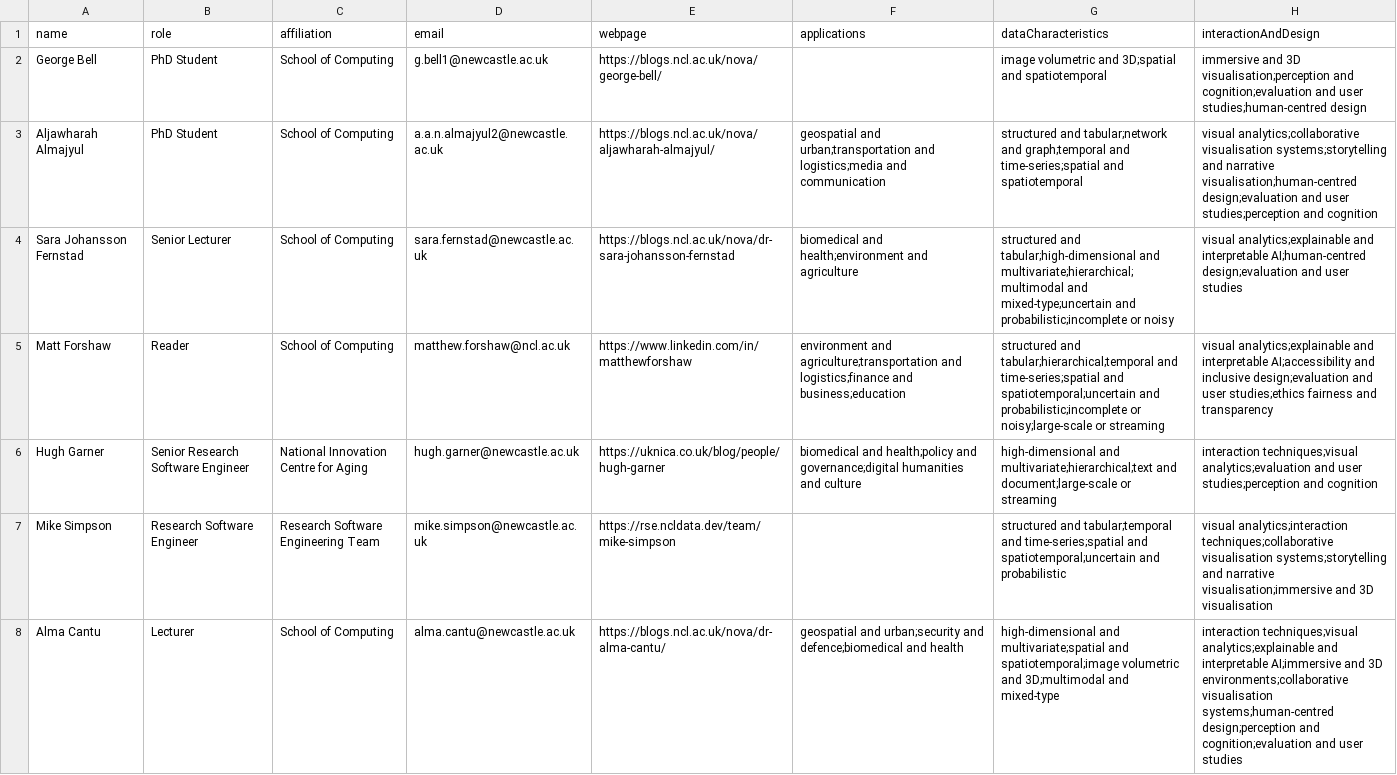
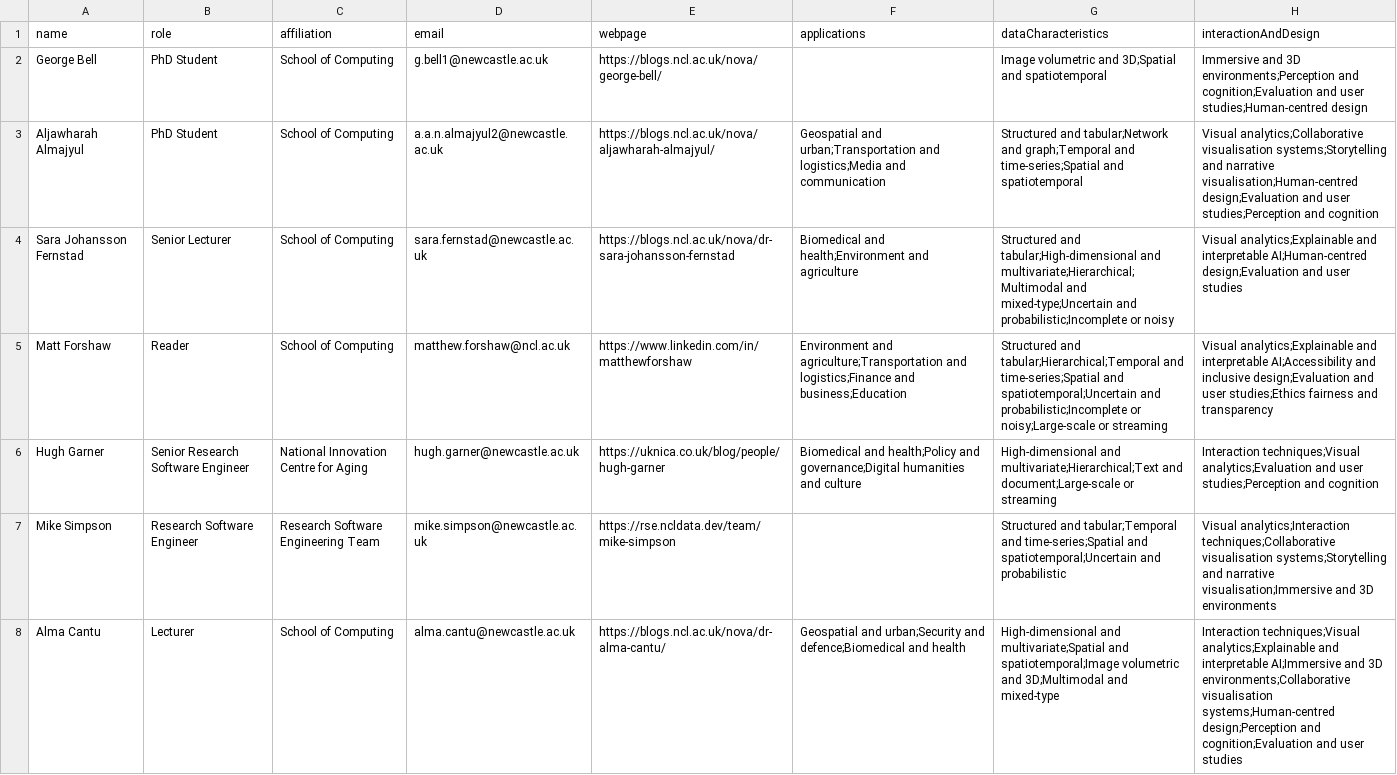
Before and after one commit to AlmaCantu/almacantu.github.io, a CSV file: nucore-data-vis/people.csv, drawn as a sheet; the diff names each change by its address in the sheet, - before the commit and + after, or states it on an @@ line.

Commit message:
nucore updated

```diff
--- a/nucore-data-vis/people.csv
+++ b/nucore-data-vis/people.csv
-G2 (dataCharacteristics): image volumetric and 3D;spatial and spatiotemporal
+G2 (dataCharacteristics): Image volumetric and 3D;Spatial and spatiotemporal
-H2 (interactionAndDesign): immersive and 3D visualisation;perception and cognition;evaluation and user studies;human-centred design
+H2 (interactionAndDesign): Immersive and 3D environments;Perception and cognition;Evaluation and user studies;Human-centred design
-F3 (applications): geospatial and urban;transportation and logistics;media and communication
+F3 (applications): Geospatial and urban;Transportation and logistics;Media and communication
-G3 (dataCharacteristics): structured and tabular;network and graph;temporal and time-series;spatial and spatiotemporal
+G3 (dataCharacteristics): Structured and tabular;Network and graph;Temporal and time-series;Spatial and spatiotemporal
-H3 (interactionAndDesign): visual analytics;collaborative visualisation systems;storytelling and narrative visualisation;human-centred design;evaluation and user studies;perception and cognition
+H3 (interactionAndDesign): Visual analytics;Collaborative visualisation systems;Storytelling and narrative visualisation;Human-centred design;Evaluation and user studies;Perception and cognition
-F4 (applications): biomedical and health;environment and agriculture
+F4 (applications): Biomedical and health;Environment and agriculture
-G4 (dataCharacteristics): structured and tabular;high-dimensional and multivariate;hierarchical;multimodal and mixed-type;uncertain and probabilistic;incomplete or noisy
+G4 (dataCharacteristics): Structured and tabular;High-dimensional and multivariate;Hierarchical;Multimodal and mixed-type;Uncertain and probabilistic;Incomplete or noisy
-H4 (interactionAndDesign): visual analytics;explainable and interpretable AI;human-centred design;evaluation and user…
+H4 (interactionAndDesign): Visual analytics;Explainable and interpretable AI;Human-centred design;Evaluation and user…
-F5 (applications): environment and agriculture;transportation and logistics;finance and business;education
+F5 (applications): Environment and agriculture;Transportation and logistics;Finance and business;Education
-G5 (dataCharacteristics): structured and tabular;hierarchical;temporal and time-series;spatial and spatiotemporal;uncertain and probabilistic;incomplete or noisy;large-scale or streaming
+G5 (dataCharacteristics): Structured and tabular;Hierarchical;Temporal and time-series;Spatial and spatiotemporal;Uncertain and probabilistic;Incomplete or noisy;Large-scale or streaming
-H5 (interactionAndDesign): visual analytics;explainable and interpretable AI;accessibility and inclusive design;evaluation and user studies;ethics fairness and…
+H5 (interactionAndDesign): Visual analytics;Explainable and interpretable AI;Accessibility and inclusive design;Evaluation and user studies;Ethics fairness and…
-F6 (applications): biomedical and health;policy and governance;digital humanities and…
+F6 (applications): Biomedical and health;Policy and governance;Digital humanities and…
-G6 (dataCharacteristics): high-dimensional and multivariate;hierarchical;text and document;large-scale or streaming
+G6 (dataCharacteristics): High-dimensional and multivariate;Hierarchical;Text and document;Large-scale or streaming
-H6 (interactionAndDesign): interaction techniques;visual analytics;evaluation and user studies;perception and cognition
+H6 (interactionAndDesign): Interaction techniques;Visual analytics;Evaluation and user studies;Perception and cognition
-G7 (dataCharacteristics): structured and tabular;temporal and time-series;spatial and spatiotemporal;uncertain and probabilistic
+G7 (dataCharacteristics): Structured and tabular;Temporal and time-series;Spatial and spatiotemporal;Uncertain and probabilistic
-H7 (interactionAndDesign): visual analytics;interaction techniques;collaborative visualisation systems;storytelling and narrative visualisation;immersive and 3D visualisation
+H7 (interactionAndDesign): Visual analytics;Interaction techniques;Collaborative visualisation systems;Storytelling and narrative visualisation;Immersive and 3D environments
-F8 (applications): geospatial and urban;security and defence;biomedical and health
+F8 (applications): Geospatial and urban;Security and defence;Biomedical and health
-G8 (dataCharacteristics): high-dimensional and multivariate;spatial and spatiotemporal;image volumetric and 3D;multimodal and mixed-type
+G8 (dataCharacteristics): High-dimensional and multivariate;Spatial and spatiotemporal;Image volumetric and 3D;Multimodal and mixed-type
-H8 (interactionAndDesign): interaction techniques;visual analytics;explainable and interpretable AI;immersive and 3D environments;collaborative visualisation systems;human-centred design;perception and cognition;evaluation and user…
+H8 (interactionAndDesign): Interaction techniques;Visual analytics;Explainable and interpretable AI;Immersive and 3D environments;Collaborative visualisation systems;Human-centred design;Perception and cognition;Evaluation and user…
```
Also changed, not shown: 2 other files.
